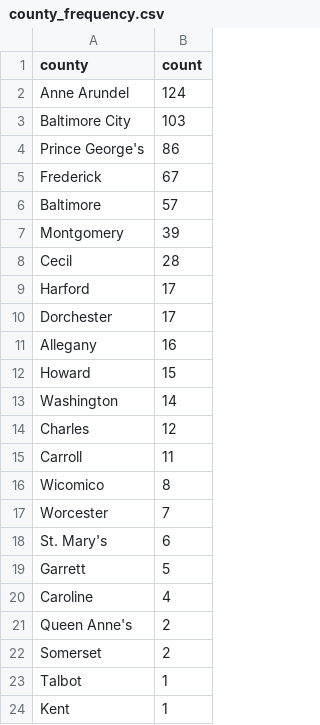
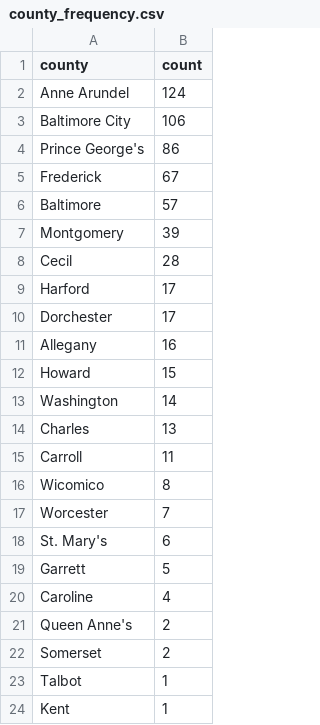
Before and after one commit to EthanNelson/NICAR24-pipeline, a CSV file: exported_data/county_frequency.csv, drawn as a sheet.

```diff
--- a/exported_data/county_frequency.csv
+++ b/exported_data/county_frequency.csv
@@ -2,3 +2,3 @@ county,count
 Anne Arundel,124
-Baltimore City,103
+Baltimore City,106
 Prince George's,86
@@ -13,3 +13,3 @@ Howard,15
 Washington,14
-Charles,12
+Charles,13
 Carroll,11
```
Also changed, not shown: exported_data/all_complaints.csv, exported_data/complaint_typef_frequency.csv, 2 other files.
